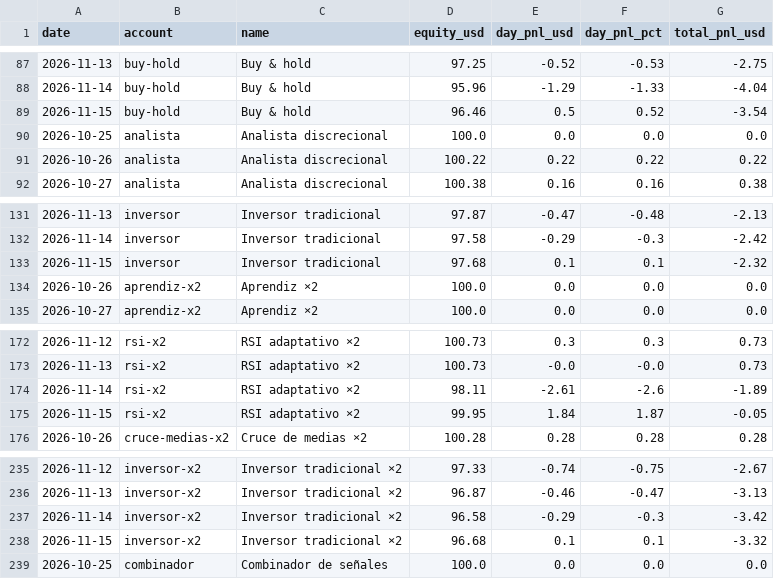
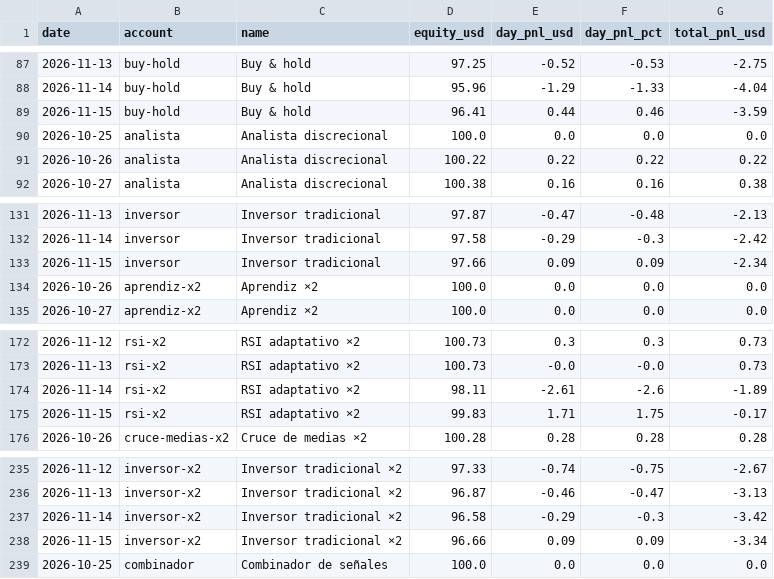
Before and after one commit to andygargol2010-afk/tradesim, a CSV file: ganancias/ganancias.csv, drawn as a sheet; only a part is shown, gaps mark what is left out.

```diff
--- a/ganancias/ganancias.csv
+++ b/ganancias/ganancias.csv
@@ -88,3 +88,3 @@ date,account,name,equity_usd,day_pnl_usd,day_pnl_pct,total_pnl_usd
 2026-11-14,buy-hold,"Buy & hold",95.96,-1.29,-1.33,-4.04
-2026-11-15,buy-hold,"Buy & hold",96.46,0.5,0.52,-3.54
+2026-11-15,buy-hold,"Buy & hold",96.41,0.44,0.46,-3.59
 2026-10-25,analista,"Analista discrecional",100.0,0.0,0.0,0.0
@@ -132,3 +132,3 @@ date,account,name,equity_usd,day_pnl_usd,day_pnl_pct,total_pnl_usd
 2026-11-14,inversor,"Inversor tradicional",97.58,-0.29,-0.3,-2.42
-2026-11-15,inversor,"Inversor tradicional",97.68,0.1,0.1,-2.32
+2026-11-15,inversor,"Inversor tradicional",97.66,0.09,0.09,-2.34
 2026-10-26,aprendiz-x2,"Aprendiz ×2",100.0,0.0,0.0,0.0
@@ -174,3 +174,3 @@ date,account,name,equity_usd,day_pnl_usd,day_pnl_pct,total_pnl_usd
 2026-11-14,rsi-x2,"RSI adaptativo ×2",98.11,-2.61,-2.6,-1.89
-2026-11-15,rsi-x2,"RSI adaptativo ×2",99.95,1.84,1.87,-0.05
+2026-11-15,rsi-x2,"RSI adaptativo ×2",99.83,1.71,1.75,-0.17
 2026-10-26,cruce-medias-x2,"Cruce de medias ×2",100.28,0.28,0.28,0.28
@@ -237,3 +237,3 @@ date,account,name,equity_usd,day_pnl_usd,day_pnl_pct,total_pnl_usd
 2026-11-14,inversor-x2,"Inversor tradicional ×2",96.58,-0.29,-0.3,-3.42
-2026-11-15,inversor-x2,"Inversor tradicional ×2",96.68,0.1,0.1,-3.32
+2026-11-15,inversor-x2,"Inversor tradicional ×2",96.66,0.09,0.09,-3.34
 2026-10-25,combinador,"Combinador de señales",100.0,0.0,0.0,0.0
```
Also changed, not shown: 36 other files.
